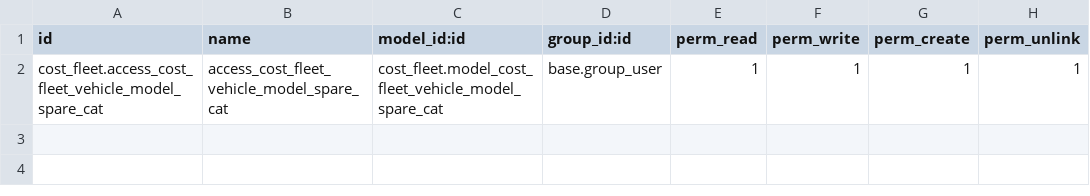
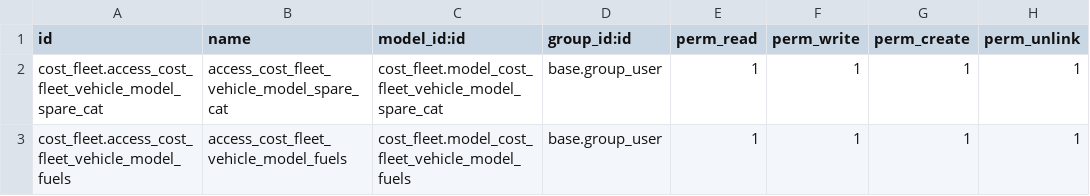
Before and after one commit to aldoes/odoo, a CSV file: cost_fleet/security/ir.model.access.csv, drawn as a sheet.

Commit message:
[ADD] vehicule_fuels lines model

```diff
--- a/cost_fleet/security/ir.model.access.csv
+++ b/cost_fleet/security/ir.model.access.csv
@@ -2 +2,2 @@ id,name,model_id:id,group_id:id,perm_read,perm_write,perm_create,perm_unlink
 cost_fleet.access_cost_fleet_vehicle_model_spare_cat,access_cost_fleet_vehicle_model_spare_cat,cost_fleet.model_cost_fleet_vehicle_model_spare_cat,base.group_user,1,1,1,1
+cost_fleet.access_cost_fleet_vehicle_model_fuels,access_cost_fleet_vehicle_model_fuels,cost_fleet.model_cost_fleet_vehicle_model_fuels,base.group_user,1,1,1,1
```
Also changed, not shown: 5 other files.
